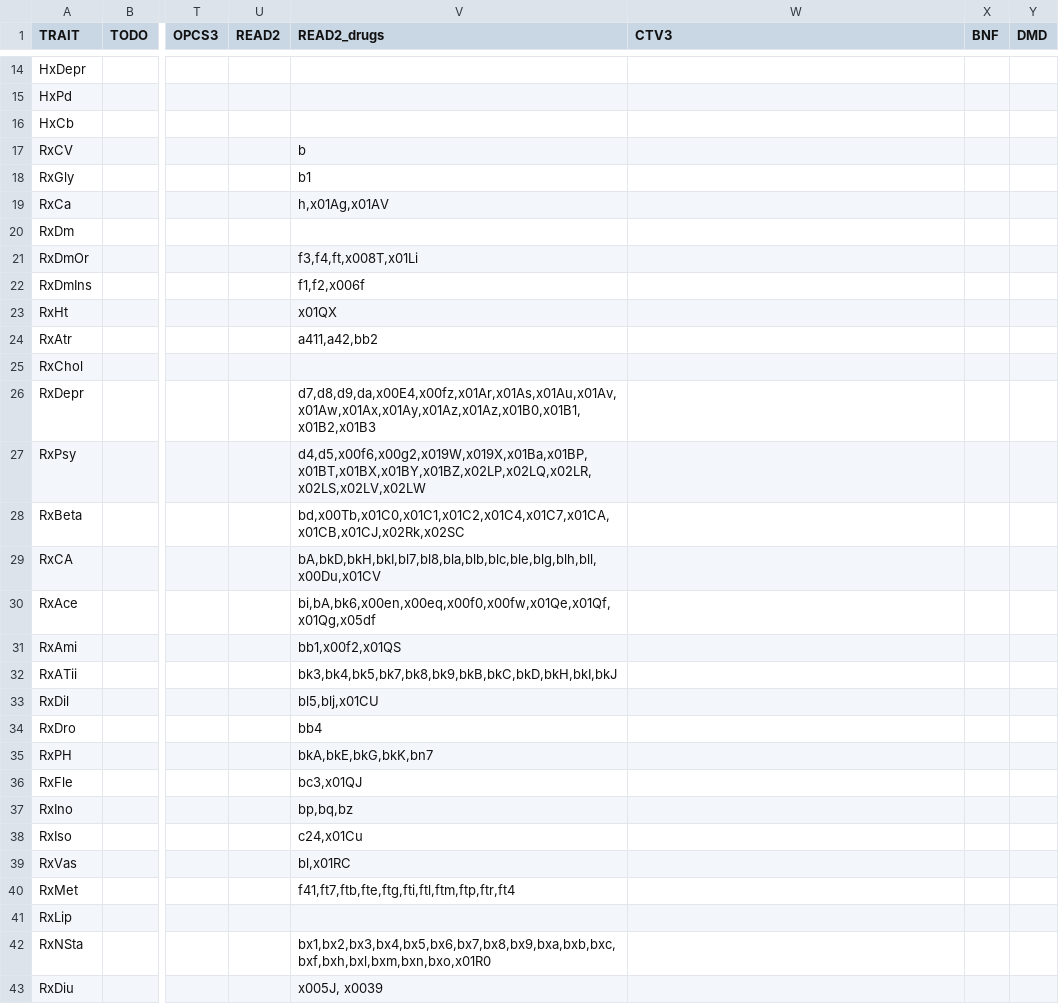
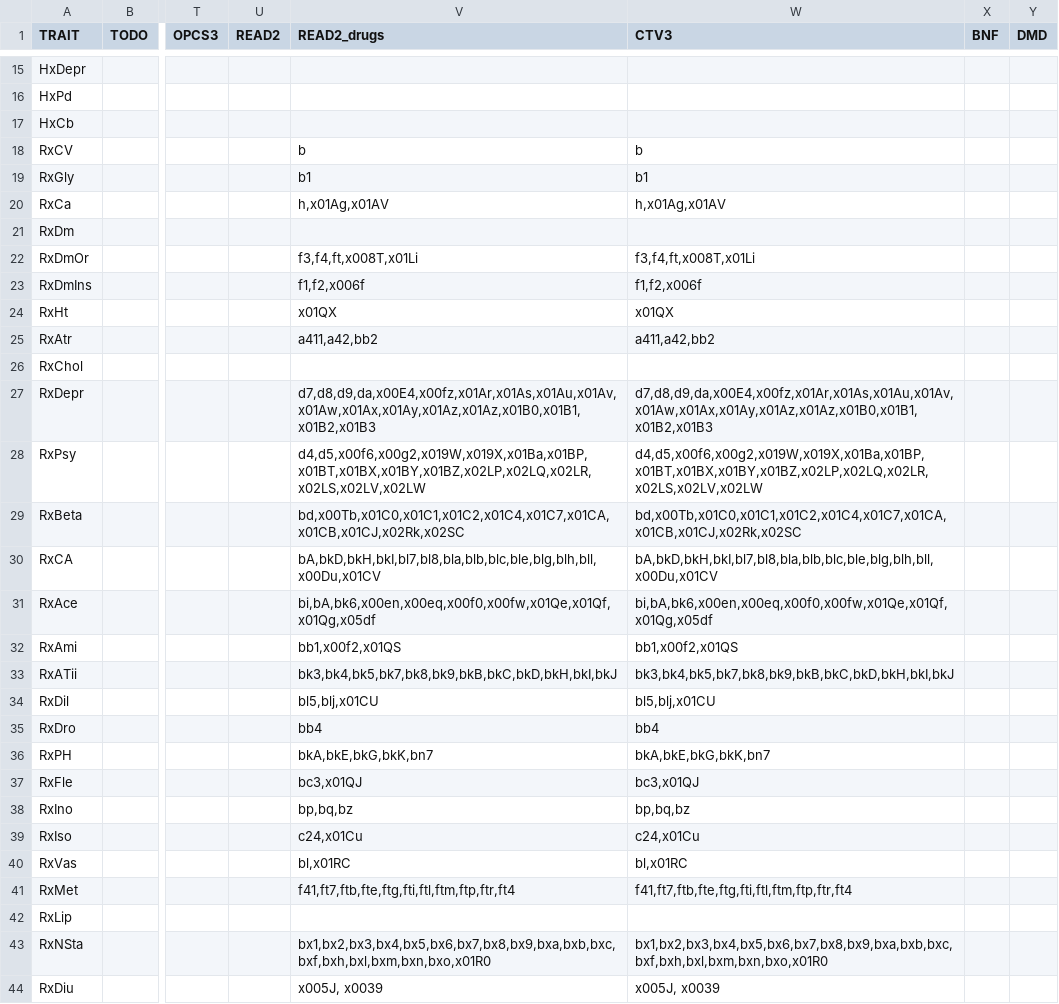
Before and after one commit to niekverw/ukbpheno, a TSV file: data_files/definitions_v3.tsv, drawn as a sheet; only a part is shown, gaps mark what is left out; addresses are those after the commit; the diff covers the shown part only; the diff names each change by its address in the sheet, - before the commit and + after, or states it on an @@ line.

```diff
--- a/data_files/definitions_v3.tsv
+++ b/data_files/definitions_v3.tsv
-W18 (CTV3): (empty)
+W18 (CTV3): b
-W19 (CTV3): (empty)
+W19 (CTV3): b1
-W20 (CTV3): (empty)
+W20 (CTV3): h,x01Ag,x01AV
-W22 (CTV3): (empty)
+W22 (CTV3): f3,f4,ft,x008T,x01Li
-W23 (CTV3): (empty)
+W23 (CTV3): f1,f2,x006f
-W24 (CTV3): (empty)
+W24 (CTV3): x01QX
-W25 (CTV3): (empty)
+W25 (CTV3): a411,a42,bb2
-W27 (CTV3): (empty)
+W27 (CTV3): d7,d8,d9,da,x00E4,x00fz,x01Ar,x01As,x01Au,x01Av,x01Aw,x01Ax,x01Ay,x01Az,x01Az,x01B0,x01B1,x01B2,x01B3
-W28 (CTV3): (empty)
+W28 (CTV3): d4,d5,x00f6,x00g2,x019W,x019X,x01Ba,x01BP,x01BT,x01BX,x01BY,x01BZ,x02LP,x02LQ,x02LR,x02LS,x02LV,x02LW
-W29 (CTV3): (empty)
+W29 (CTV3): bd,x00Tb,x01C0,x01C1,x01C2,x01C4,x01C7,x01CA,x01CB,x01CJ,x02Rk,x02SC
-W30 (CTV3): (empty)
+W30 (CTV3): bA,bkD,bkH,bkI,bl7,bl8,bla,blb,blc,ble,blg,blh,bll,x00Du,x01CV
-W31 (CTV3): (empty)
+W31 (CTV3): bi,bA,bk6,x00en,x00eq,x00f0,x00fw,x01Qe,x01Qf,x01Qg,x05df
-W32 (CTV3): (empty)
+W32 (CTV3): bb1,x00f2,x01QS
-W33 (CTV3): (empty)
+W33 (CTV3): bk3,bk4,bk5,bk7,bk8,bk9,bkB,bkC,bkD,bkH,bkI,bkJ
-W34 (CTV3): (empty)
+W34 (CTV3): bl5,blj,x01CU
-W35 (CTV3): (empty)
+W35 (CTV3): bb4
-W36 (CTV3): (empty)
+W36 (CTV3): bkA,bkE,bkG,bkK,bn7
-W37 (CTV3): (empty)
+W37 (CTV3): bc3,x01QJ
-W38 (CTV3): (empty)
+W38 (CTV3): bp,bq,bz
-W39 (CTV3): (empty)
+W39 (CTV3): c24,x01Cu
-W40 (CTV3): (empty)
+W40 (CTV3): bl,x01RC
-W41 (CTV3): (empty)
+W41 (CTV3): f41,ft7,ftb,fte,ftg,fti,ftl,ftm,ftp,ftr,ft4
-W43 (CTV3): (empty)
+W43 (CTV3): bx1,bx2,bx3,bx4,bx5,bx6,bx7,bx8,bx9,bxa,bxb,bxc,bxf,bxh,bxl,bxm,bxn,bxo,x01R0
-W44 (CTV3): (empty)
+W44 (CTV3): x005J, x0039
```
Also changed, not shown: 1 added row and 52 edited cells elsewhere in this file, 7 other files.
